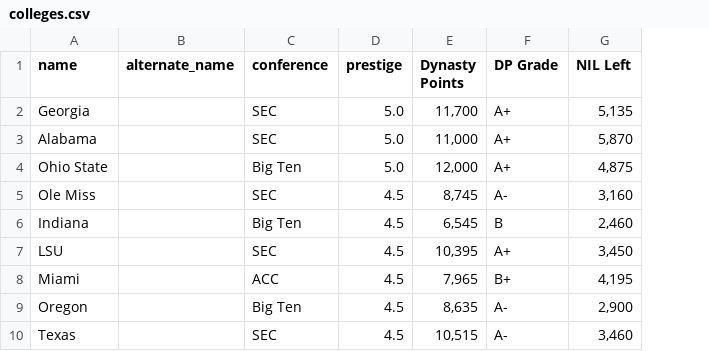
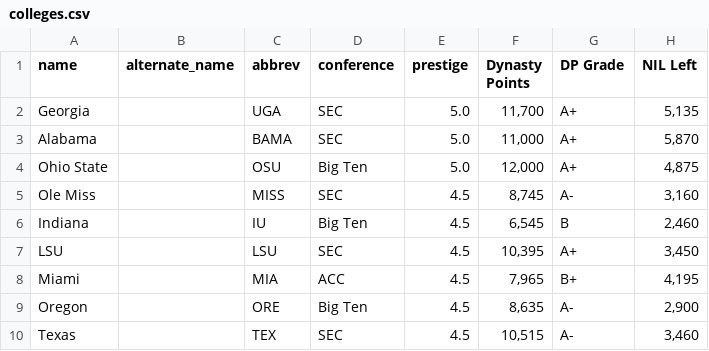
Before and after one commit to dmbf29/ncaa-planner, a CSV file: backend/db/data/colleges.csv, drawn as a sheet; only a part is shown; the diff names each change by its address in the sheet, - before the commit and + after, or states it on an @@ line.

Commit message:
added abbreviations for colleges and copy/paste dropzones

```diff
--- a/backend/db/data/colleges.csv
+++ b/backend/db/data/colleges.csv
+column C (abbrev), rows 2-10: UGA | BAMA | OSU | MISS | IU | LSU | MIA | ORE | TEX
```
Also changed, not shown: 13 other files.
